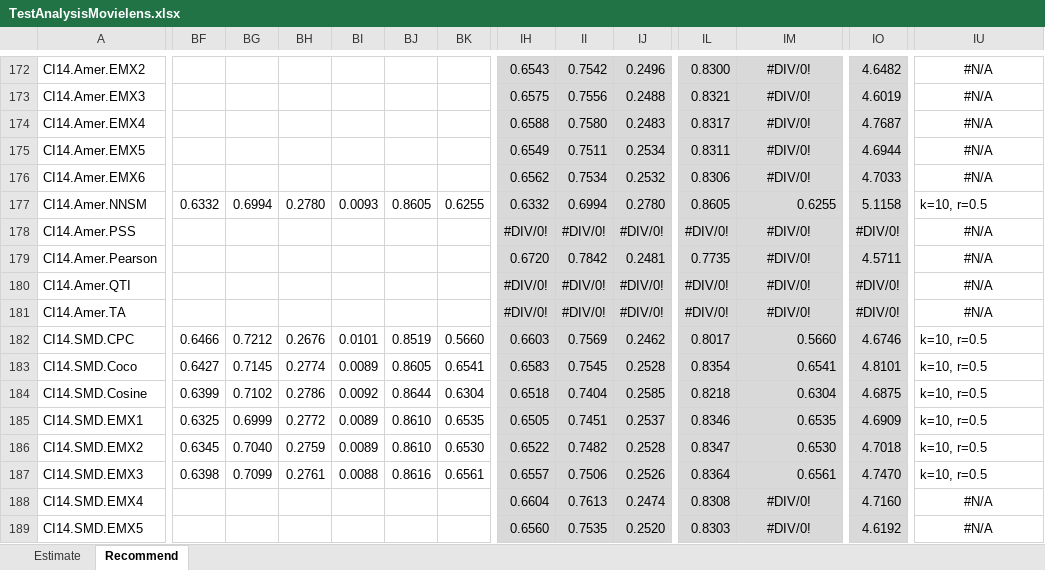
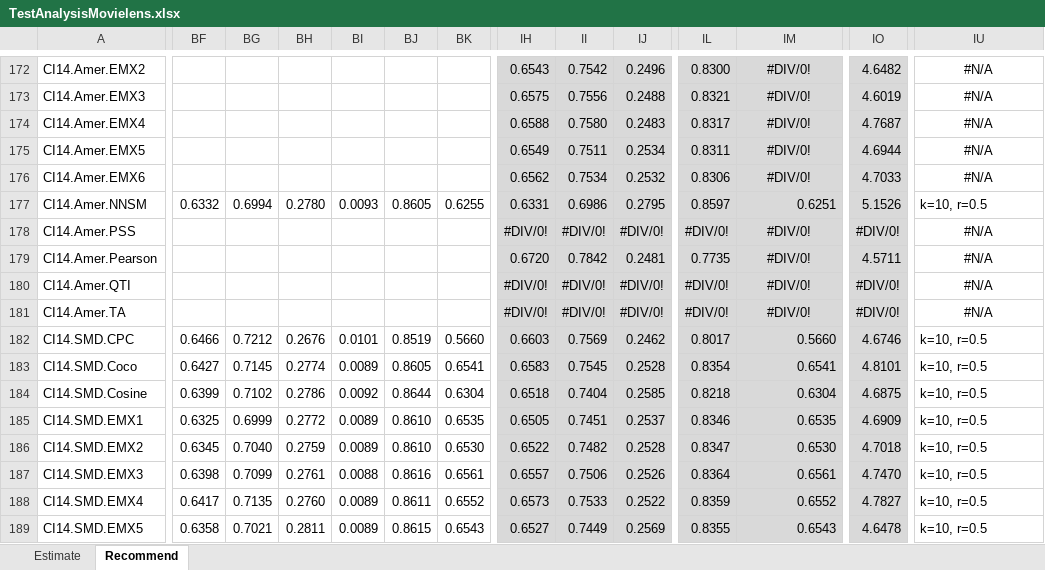
Before and after one commit to locnguyenacademic/sim, an Excel workbook: 4_testing/neighborcf/movielens/2022.05.19-big/TestAnalysisMovielens.xlsx, sheet Recommend, drawn as a sheet; only a part is shown, gaps mark what is left out; values as stored, in another font and other column widths than the file's, no borders; the diff covers the shown part only; the diff names each change by its address in the sheet, - before the commit and + after, or states it on an @@ line.

```diff
--- a/4_testing/neighborcf/movielens/2022.05.19-big/TestAnalysisMovielens.xlsx (sheet Recommend)
+++ b/4_testing/neighborcf/movielens/2022.05.19-big/TestAnalysisMovielens.xlsx (sheet Recommend)
-IH177: 0.6332
+IH177: 0.6331
-II177: 0.6994
+II177: 0.6986
-IJ177: 0.2780
+IJ177: 0.2795
-IL177: 0.8605
+IL177: 0.8597
-IM177: 0.6255
+IM177: 0.6251
-IO177: 5.1158
+IO177: 5.1526
-BF188: (empty)
+BF188: 0.6417
-BG188: (empty)
+BG188: 0.7135
-BH188: (empty)
+BH188: 0.2760
-BI188:BI189: (empty)
+BI188:BI189: 0.0089
-BJ188: (empty)
+BJ188: 0.8611
-BK188: (empty)
+BK188: 0.6552
-IH188: 0.6604
+IH188: 0.6573
-II188: 0.7613
+II188: 0.7533
-IJ188: 0.2474
+IJ188: 0.2522
-IL188: 0.8308
+IL188: 0.8359
-IM188: #DIV/0!
+IM188: 0.6552
-IM188:IM189 alignment: center
+IM188:IM189 alignment: right
-IO188: 4.7160
+IO188: 4.7827
-IU188:IU189: #N/A
+IU188:IU189: k=10, r=0.5
-IU188:IU189 alignment: center
+IU188:IU189 alignment: left
-BF189: (empty)
+BF189: 0.6358
-BG189: (empty)
+BG189: 0.7021
-BH189: (empty)
+BH189: 0.2811
-BJ189: (empty)
+BJ189: 0.8615
-BK189: (empty)
+BK189: 0.6543
-IH189: 0.6560
+IH189: 0.6527
-II189: 0.7535
+II189: 0.7449
-IJ189: 0.2520
+IJ189: 0.2569
-IL189: 0.8303
+IL189: 0.8355
-IM189: #DIV/0!
+IM189: 0.6543
-IO189: 4.6192
+IO189: 4.6478
```
Also changed, not shown: 414 edited cells and cell formats elsewhere in this sheet, sheet Estimate, 4_testing/neighborcf/filmtrust/2022.05.19-big/TestAnalysisFilmTrust.xlsx, 2 other files.
